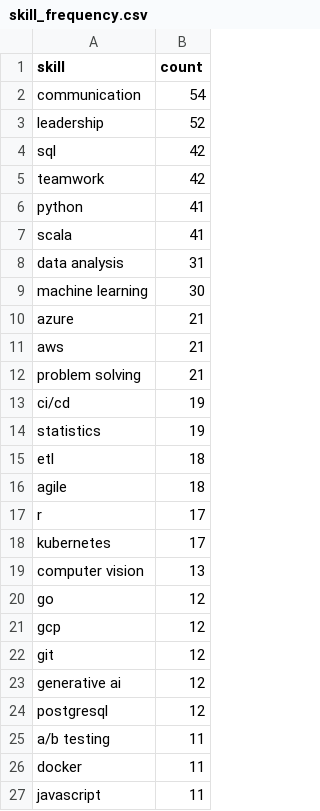
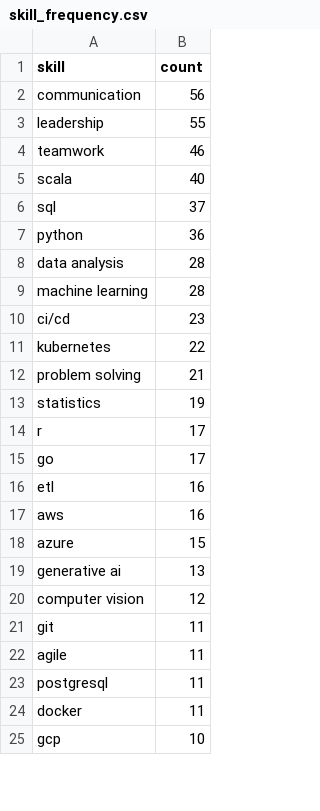
Before and after one commit to reddymohan-pro/pathfinder-job-navigator, a CSV file: data/skill_frequency.csv, drawn as a sheet; only a part is shown; the diff covers the shown part only.

```diff
--- a/data/skill_frequency.csv
+++ b/data/skill_frequency.csv
@@ -1,27 +1,25 @@
 skill,count
-communication,54
-leadership,52
-sql,42
-teamwork,42
-python,41
-scala,41
-data analysis,31
-machine learning,30
-azure,21
-aws,21
+communication,56
+leadership,55
+teamwork,46
+scala,40
+sql,37
+python,36
+data analysis,28
+machine learning,28
+ci/cd,23
+kubernetes,22
 problem solving,21
-ci/cd,19
 statistics,19
-etl,18
-agile,18
 r,17
-kubernetes,17
-computer vision,13
-go,12
-gcp,12
-git,12
-generative ai,12
-postgresql,12
-a/b testing,11
+go,17
+etl,16
+aws,16
+azure,15
+generative ai,13
+computer vision,12
+git,11
+agile,11
+postgresql,11
 docker,11
-javascript,11
+gcp,10
```
Also changed, not shown: 12 added rows, 10 removed rows and 8 edited cells elsewhere in this file, 3 other files.
